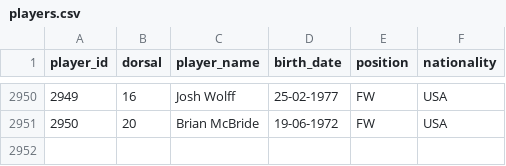
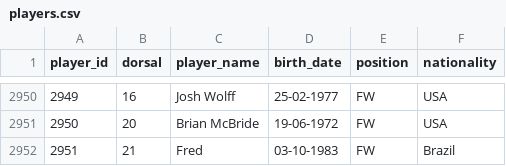
Before and after one commit to rbetis35/mundiales-futbol-datos, a CSV file: WorldCups/players/players.csv, drawn as a sheet; only a part is shown, gaps mark what is left out.

Commit message:
Update players.csv
Adicion Fred del 1983

```diff
--- a/WorldCups/players/players.csv
+++ b/WorldCups/players/players.csv
@@ -2951 +2951,2 @@ player_id,dorsal,player_name,birth_date,position,nationality
 2950,20,Brian McBride,19-06-1972,FW,USA
+2951,21,Fred,03-10-1983,FW,Brazil
```
